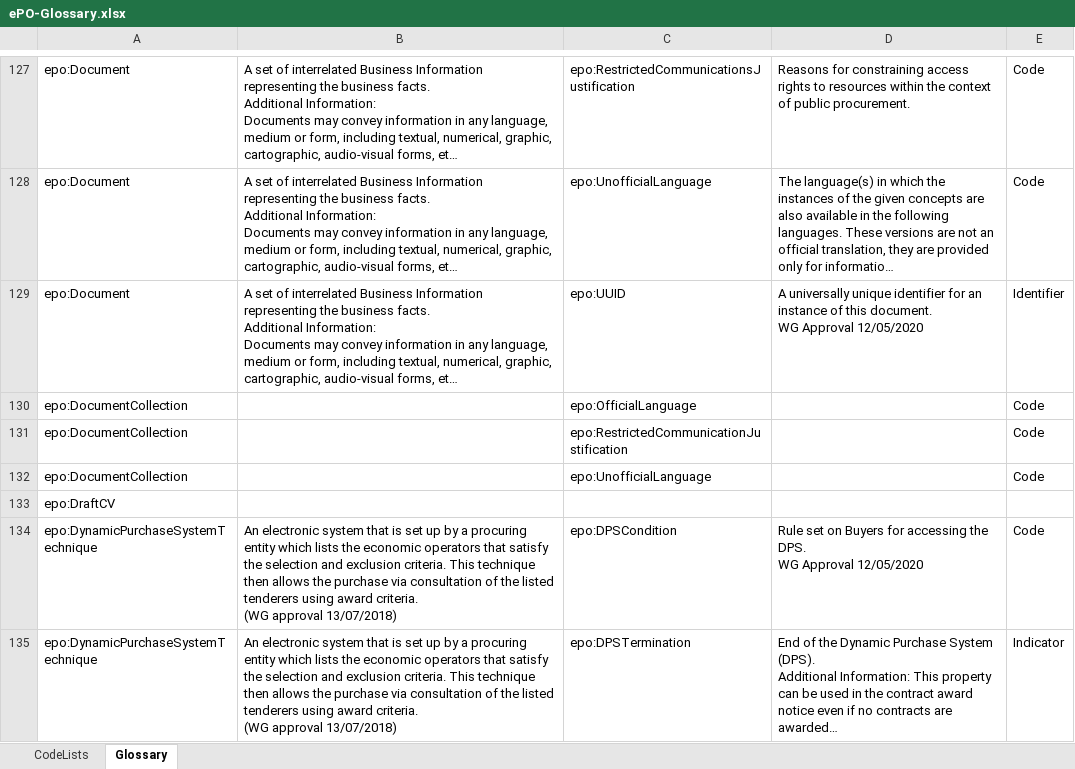
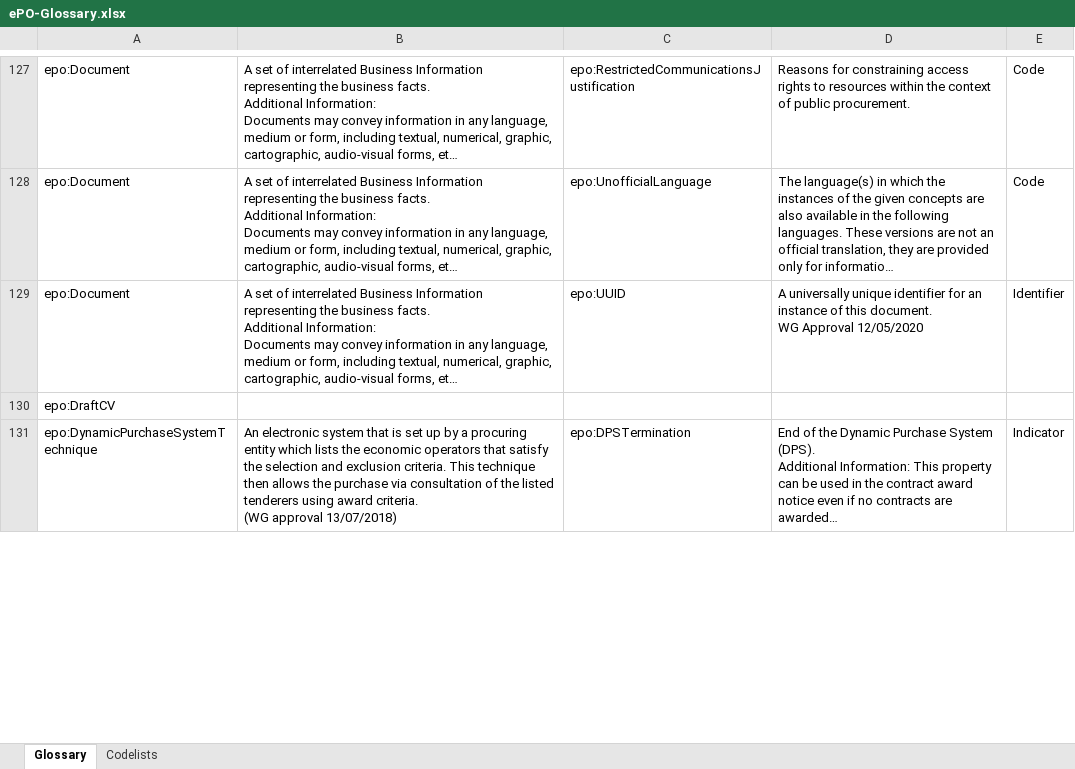
Before and after one commit to OP-TED/ePO, an Excel workbook: v2.0.1/02-Glossary/ePO-Glossary.xlsx, sheet Glossary, drawn as a sheet; only a part is shown, gaps mark what is left out; long unchanged cells end in …; values as stored, in another font and other column widths than the file's, no borders; table styles not drawn; removed rows and columns are numbered as before the commit, all else as after; ↵ is a line break in a cell; the diff covers the shown part only; the diff names each change by its address in the sheet, - before the commit and + after, or states it on an @@ line.

```diff
--- a/v2.0.1/02-Glossary/ePO-Glossary.xlsx (sheet Glossary)
+++ b/v2.0.1/02-Glossary/ePO-Glossary.xlsx (sheet Glossary)
-sheet tab: CodeLists
+sheet tab: Codelists
@@ sheet tab order changed: Glossary | Codelists @@
-row 130: epo:DocumentCollection |  | epo:OfficialLanguage |  | Code
-row 131: epo:DocumentCollection |  | epo:RestrictedCommunicationJustification |  | Code
-row 132: epo:DocumentCollection |  | epo:UnofficialLanguage |  | Code
-row 134: epo:DynamicPurchaseSystemTechnique | An electronic system that is set up by a procuring entity which lists the economic operators that satisfy the selection and exclusion criteria. This technique then allows the purchase via consultation of the listed tenderers using award criteria. ↵ (WG approval 13/07/2018) | epo:DPSCondition | Rule set on Buyers for accessing the DPS. ↵ WG Approval 12/05/2020 | Code
```
Also changed, not shown: 10 added rows, 5 removed rows and 39 edited cells elsewhere in this sheet, sheet Codelists, 4 other files.
